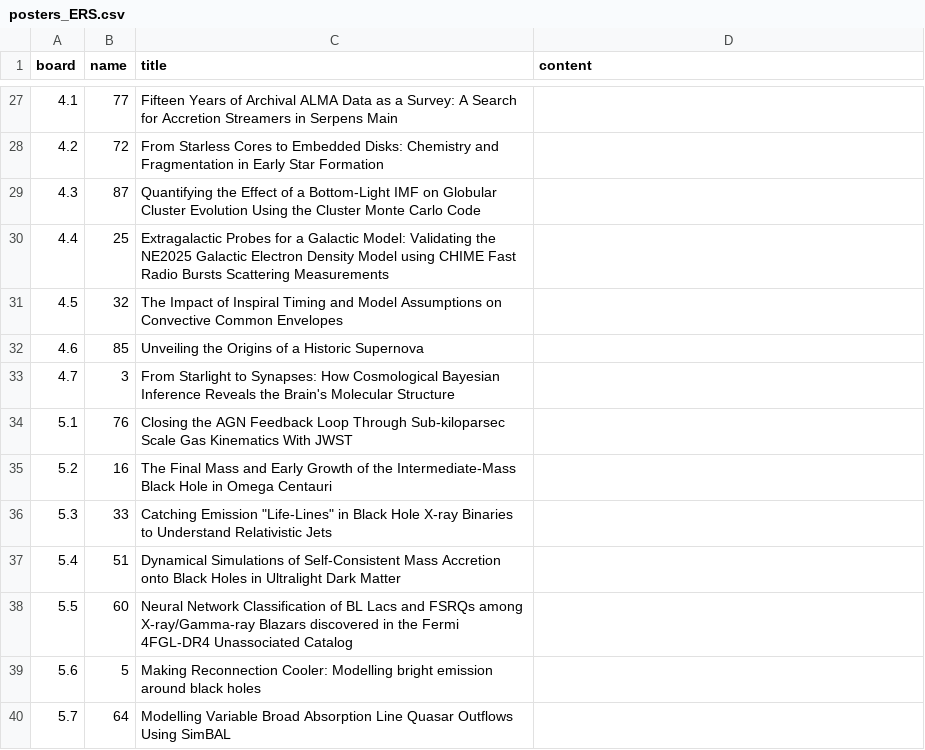
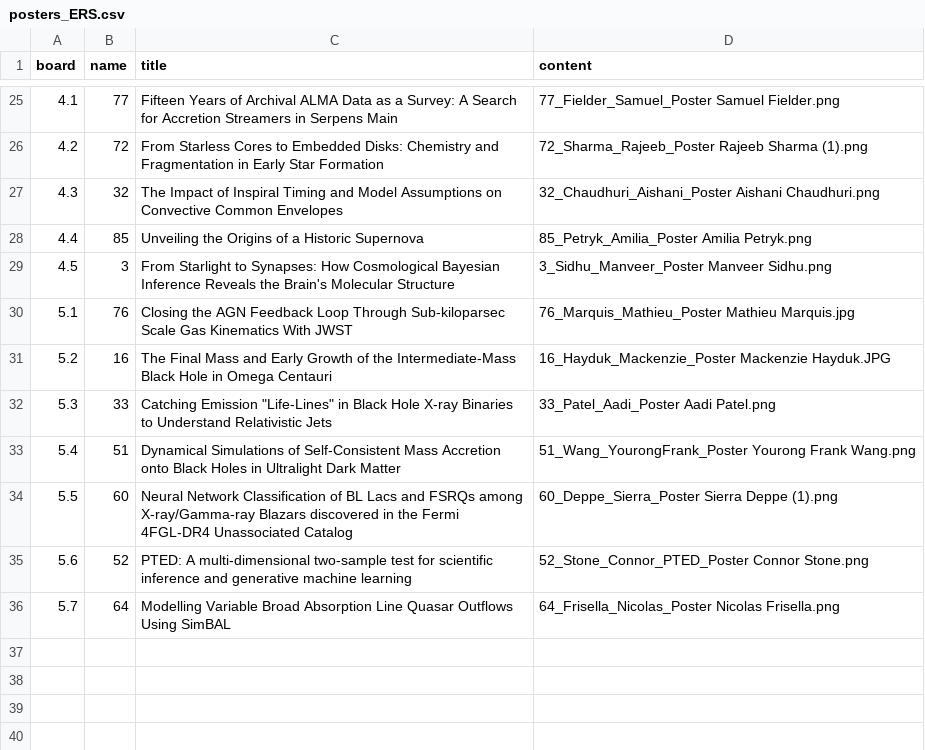
Before and after one commit to reneehlozek/CASCA_hyhyve, a CSV file: posters_ERS.csv, drawn as a sheet; only a part is shown, gaps mark what is left out; the diff covers the shown part only.

Commit message:
updated poster list doors

```diff
--- a/posters_ERS.csv
+++ b/posters_ERS.csv
@@ -27,14 +25,12 @@ board,name,title,content
-4.1,77,Fifteen Years of Archival ALMA Data as a Survey: A Search for Accretion Streamers in Serpens Main,
-4.2,72,From Starless Cores to Embedded Disks: Chemistry and Fragmentation in Early Star Formation,
-4.3,87,Quantifying the Effect of a Bottom-Light IMF on Globular Cluster Evolution Using the Cluster Monte Carlo Code,
-4.4,25,Extragalactic Probes for a Galactic Model: Validating the NE2025 Galactic Electron Density Model using CHIME Fast Radio Bursts Scattering Measurements,
-4.5,32,The Impact of Inspiral Timing and Model Assumptions on Convective Common Envelopes,
-4.6,85,Unveiling the Origins of a Historic Supernova,
-4.7,3,From Starlight to Synapses: How Cosmological Bayesian Inference Reveals the Brain's Molecular Structure,
-5.1,76,Closing the AGN Feedback Loop Through Sub-kiloparsec Scale Gas Kinematics With JWST,
-5.2,16,The Final Mass and Early Growth of the Intermediate-Mass Black Hole in Omega Centauri,
-5.3,33,"Catching Emission ""Life-Lines"" in Black Hole X-ray Binaries to Understand Relativistic Jets",
-5.4,51,Dynamical Simulations of Self-Consistent Mass Accretion onto Black Holes in Ultralight Dark Matter,
-5.5,60,Neural Network Classification of BL Lacs and FSRQs among X-ray/Gamma-ray Blazars discovered in the Fermi 4FGL-DR4 Unassociated Catalog,
-5.6,5,Making Reconnection Cooler: Modelling bright emission around black holes,
-5.7,64,Modelling Variable Broad Absorption Line Quasar Outflows Using SimBAL,
+4.1,77,Fifteen Years of Archival ALMA Data as a Survey: A Search for Accretion Streamers in Serpens Main,77_Fielder_Samuel_Poster Samuel Fielder.png
+4.2,72,From Starless Cores to Embedded Disks: Chemistry and Fragmentation in Early Star Formation,72_Sharma_Rajeeb_Poster Rajeeb Sharma (1).png
+4.3,32,The Impact of Inspiral Timing and Model Assumptions on Convective Common Envelopes,32_Chaudhuri_Aishani_Poster Aishani Chaudhuri.png
+4.4,85,Unveiling the Origins of a Historic Supernova,85_Petryk_Amilia_Poster Amilia Petryk.png
+4.5,3,From Starlight to Synapses: How Cosmological Bayesian Inference Reveals the Brain's Molecular Structure,3_Sidhu_Manveer_Poster Manveer Sidhu.png
+5.1,76,Closing the AGN Feedback Loop Through Sub-kiloparsec Scale Gas Kinematics With JWST,76_Marquis_Mathieu_Poster Mathieu Marquis.jpg
+5.2,16,The Final Mass and Early Growth of the Intermediate-Mass Black Hole in Omega Centauri,16_Hayduk_Mackenzie_Poster Mackenzie Hayduk.JPG
+5.3,33,"Catching Emission ""Life-Lines"" in Black Hole X-ray Binaries to Understand Relativistic Jets",33_Patel_Aadi_Poster Aadi Patel.png
+5.4,51,Dynamical Simulations of Self-Consistent Mass Accretion onto Black Holes in Ultralight Dark Matter,51_Wang_YourongFrank_Poster Yourong Frank Wang.png
+5.5,60,Neural Network Classification of BL Lacs and FSRQs among X-ray/Gamma-ray Blazars discovered in the Fermi 4FGL-DR4 Unassociated Catalog,60_Deppe_Sierra_Poster Sierra Deppe (1).png
+5.6,52,PTED: A multi-dimensional two-sample test for scientific inference and generative machine learning,52_Stone_Connor_PTED_Poster Connor Stone.png
+5.7,64,Modelling Variable Broad Absorption Line Quasar Outflows Using SimBAL,64_Frisella_Nicolas_Poster Nicolas Frisella.png
```
Also changed, not shown: 2 removed rows and 31 edited cells elsewhere in this file, hyhyve_poster_hall_coordinates.csv, hyhyve_session_hall_coordinates.csv, 9 other files.
